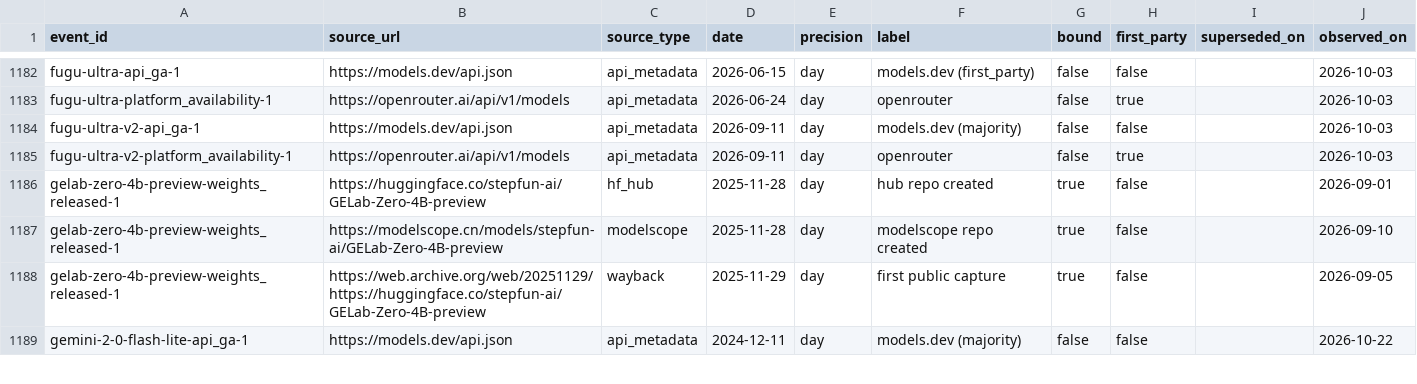
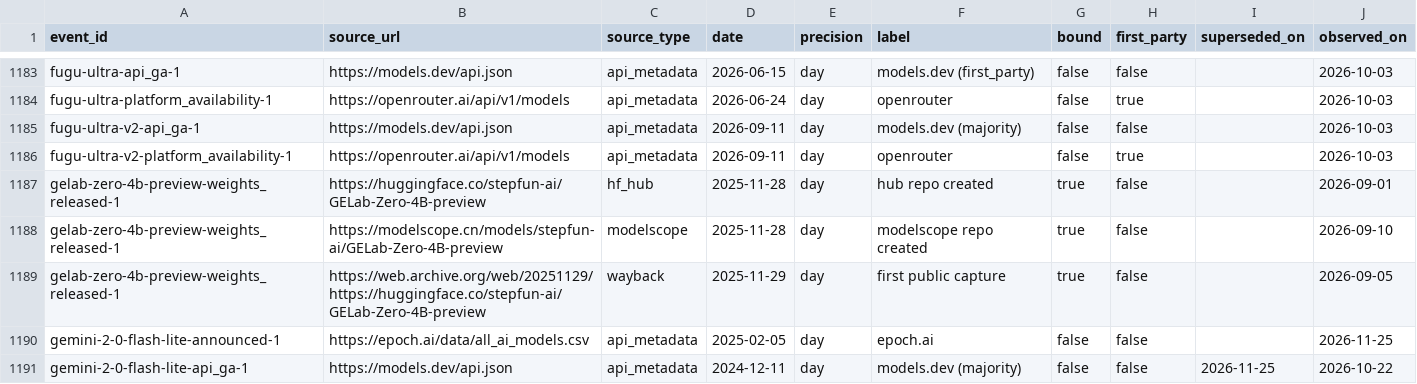
Before and after one commit to YasamanAnsari/llm-ledger, a CSV file: data/core/claims.csv, drawn as a sheet; only a part is shown, gaps mark what is left out; the diff covers the shown part only.

```diff
--- a/data/core/claims.csv
+++ b/data/core/claims.csv
@@ -1188,2 +1189,3 @@ gelab-zero-4b-preview-weights_released-1,https://modelscope.cn/models/stepfun-ai
 gelab-zero-4b-preview-weights_released-1,https://web.archive.org/web/20251129/https://huggingface.co/stepfun-ai/GELab-Zero-4B-preview,wayback,2025-11-29,day,first public capture,true,false,,2026-09-05
-gemini-2-0-flash-lite-api_ga-1,https://models.dev/api.json,api_metadata,2024-12-11,day,models.dev (majority),false,false,,2026-10-22
+gemini-2-0-flash-lite-announced-1,https://epoch.ai/data/all_ai_models.csv,api_metadata,2025-02-05,day,epoch.ai,false,false,,2026-11-25
+gemini-2-0-flash-lite-api_ga-1,https://models.dev/api.json,api_metadata,2024-12-11,day,models.dev (majority),false,false,2026-11-25,2026-10-22
```
Also changed, not shown: 12 added rows and 4 edited cells elsewhere in this file, data/core/events.csv, data/core/models.csv, 42 other files.
